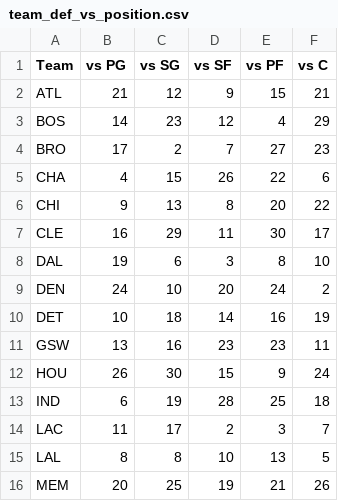
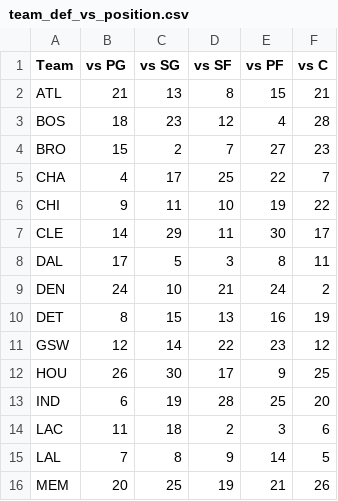
Before and after one commit to samays1/SAGB-mirror, a CSV file: OutputCSVs/team_def_vs_position.csv, drawn as a sheet; only a part is shown; the diff covers the shown part only.

Commit message:
automatically scraped and updated

```diff
--- a/OutputCSVs/team_def_vs_position.csv
+++ b/OutputCSVs/team_def_vs_position.csv
@@ -1,16 +1,16 @@
 Team,vs PG,vs SG,vs SF,vs PF,vs C
-ATL,21,12,9,15,21
-BOS,14,23,12,4,29
-BRO,17,2,7,27,23
-CHA,4,15,26,22,6
-CHI,9,13,8,20,22
-CLE,16,29,11,30,17
-DAL,19,6,3,8,10
-DEN,24,10,20,24,2
-DET,10,18,14,16,19
-GSW,13,16,23,23,11
-HOU,26,30,15,9,24
-IND,6,19,28,25,18
-LAC,11,17,2,3,7
-LAL,8,8,10,13,5
+ATL,21,13,8,15,21
+BOS,18,23,12,4,28
+BRO,15,2,7,27,23
+CHA,4,17,25,22,7
+CHI,9,11,10,19,22
+CLE,14,29,11,30,17
+DAL,17,5,3,8,11
+DEN,24,10,21,24,2
+DET,8,15,13,16,19
+GSW,12,14,22,23,12
+HOU,26,30,17,9,25
+IND,6,19,28,25,20
+LAC,11,18,2,3,6
+LAL,7,8,9,14,5
 MEM,20,25,19,21,26
```
Also changed, not shown: 33 edited cells elsewhere in this file.
